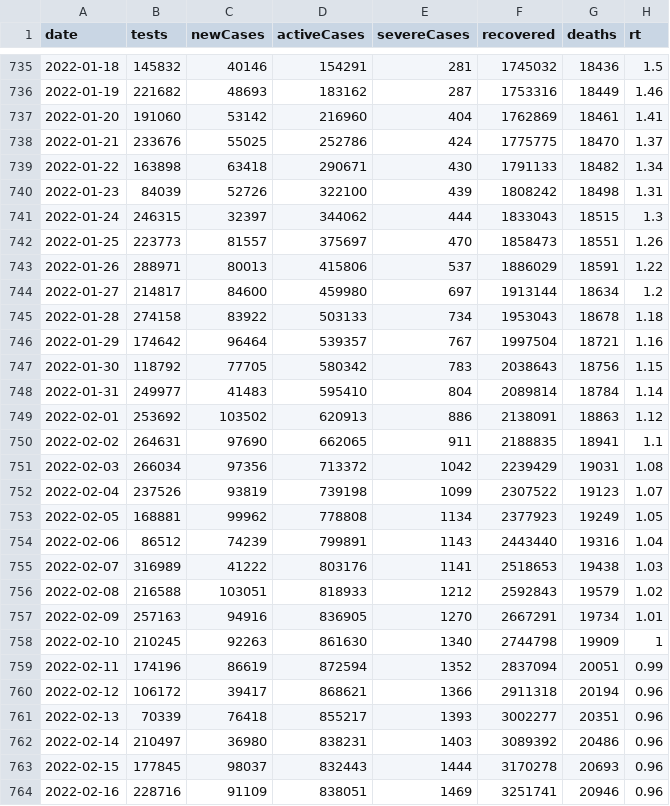
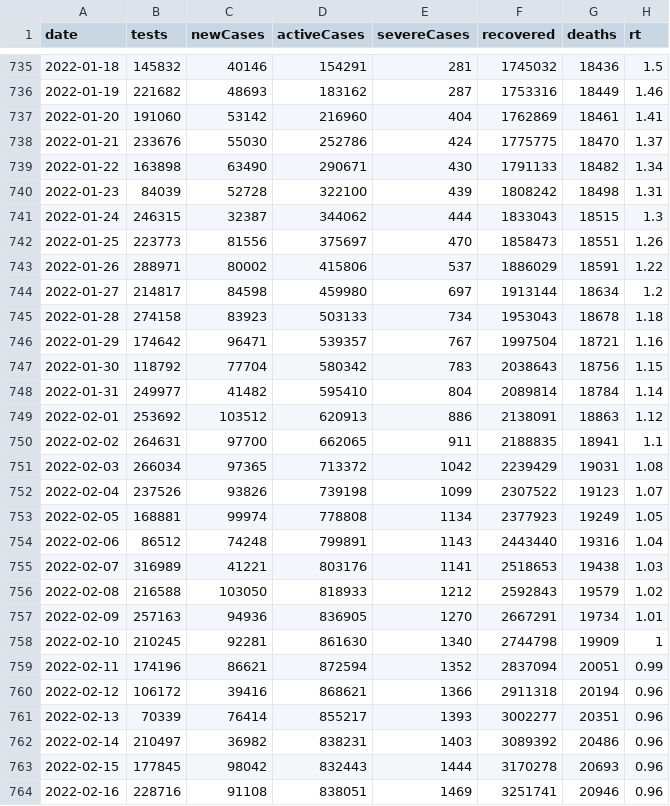
Before and after one commit to kj-9/covid19jp, a CSV file: data-raw/dist/jp_daily.csv, drawn as a sheet; only a part is shown, gaps mark what is left out; the diff covers the shown part only.

```diff
--- a/data-raw/dist/jp_daily.csv
+++ b/data-raw/dist/jp_daily.csv
@@ -737,28 +737,28 @@ date,tests,newCases,activeCases,severeCases,recovered,deaths,rt
 2022-01-20,191060,53142,216960,404,1762869,18461,1.41
-2022-01-21,233676,55025,252786,424,1775775,18470,1.37
-2022-01-22,163898,63418,290671,430,1791133,18482,1.34
-2022-01-23,84039,52726,322100,439,1808242,18498,1.31
-2022-01-24,246315,32397,344062,444,1833043,18515,1.3
-2022-01-25,223773,81557,375697,470,1858473,18551,1.26
-2022-01-26,288971,80013,415806,537,1886029,18591,1.22
-2022-01-27,214817,84600,459980,697,1913144,18634,1.2
-2022-01-28,274158,83922,503133,734,1953043,18678,1.18
-2022-01-29,174642,96464,539357,767,1997504,18721,1.16
-2022-01-30,118792,77705,580342,783,2038643,18756,1.15
-2022-01-31,249977,41483,595410,804,2089814,18784,1.14
-2022-02-01,253692,103502,620913,886,2138091,18863,1.12
-2022-02-02,264631,97690,662065,911,2188835,18941,1.1
-2022-02-03,266034,97356,713372,1042,2239429,19031,1.08
-2022-02-04,237526,93819,739198,1099,2307522,19123,1.07
-2022-02-05,168881,99962,778808,1134,2377923,19249,1.05
-2022-02-06,86512,74239,799891,1143,2443440,19316,1.04
-2022-02-07,316989,41222,803176,1141,2518653,19438,1.03
-2022-02-08,216588,103051,818933,1212,2592843,19579,1.02
-2022-02-09,257163,94916,836905,1270,2667291,19734,1.01
-2022-02-10,210245,92263,861630,1340,2744798,19909,1
-2022-02-11,174196,86619,872594,1352,2837094,20051,0.99
-2022-02-12,106172,39417,868621,1366,2911318,20194,0.96
-2022-02-13,70339,76418,855217,1393,3002277,20351,0.96
-2022-02-14,210497,36980,838231,1403,3089392,20486,0.96
-2022-02-15,177845,98037,832443,1444,3170278,20693,0.96
-2022-02-16,228716,91109,838051,1469,3251741,20946,0.96
+2022-01-21,233676,55030,252786,424,1775775,18470,1.37
+2022-01-22,163898,63490,290671,430,1791133,18482,1.34
+2022-01-23,84039,52728,322100,439,1808242,18498,1.31
+2022-01-24,246315,32387,344062,444,1833043,18515,1.3
+2022-01-25,223773,81556,375697,470,1858473,18551,1.26
+2022-01-26,288971,80002,415806,537,1886029,18591,1.22
+2022-01-27,214817,84598,459980,697,1913144,18634,1.2
+2022-01-28,274158,83923,503133,734,1953043,18678,1.18
+2022-01-29,174642,96471,539357,767,1997504,18721,1.16
+2022-01-30,118792,77704,580342,783,2038643,18756,1.15
+2022-01-31,249977,41482,595410,804,2089814,18784,1.14
+2022-02-01,253692,103512,620913,886,2138091,18863,1.12
+2022-02-02,264631,97700,662065,911,2188835,18941,1.1
+2022-02-03,266034,97365,713372,1042,2239429,19031,1.08
+2022-02-04,237526,93826,739198,1099,2307522,19123,1.07
+2022-02-05,168881,99974,778808,1134,2377923,19249,1.05
+2022-02-06,86512,74248,799891,1143,2443440,19316,1.04
+2022-02-07,316989,41221,803176,1141,2518653,19438,1.03
+2022-02-08,216588,103050,818933,1212,2592843,19579,1.02
+2022-02-09,257163,94936,836905,1270,2667291,19734,1.01
+2022-02-10,210245,92281,861630,1340,2744798,19909,1
+2022-02-11,174196,86621,872594,1352,2837094,20051,0.99
+2022-02-12,106172,39416,868621,1366,2911318,20194,0.96
+2022-02-13,70339,76414,855217,1393,3002277,20351,0.96
+2022-02-14,210497,36982,838231,1403,3089392,20486,0.96
+2022-02-15,177845,98042,832443,1444,3170278,20693,0.96
+2022-02-16,228716,91108,838051,1469,3251741,20946,0.96
```
Also changed, not shown: 1 added row and 39 edited cells elsewhere in this file, 8 other files.
